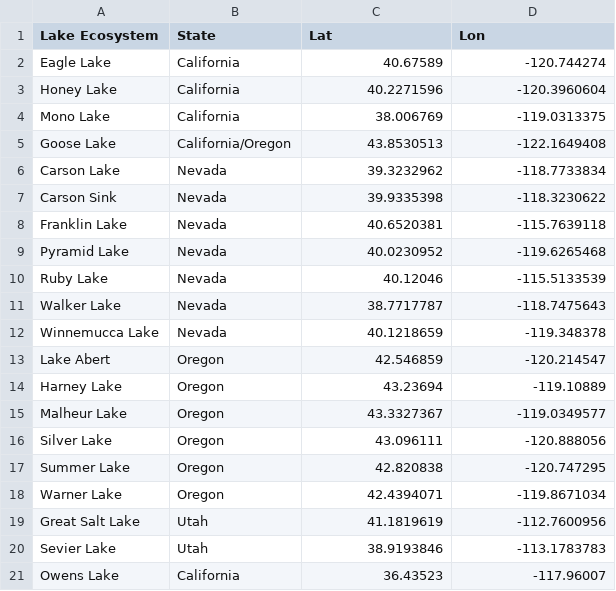
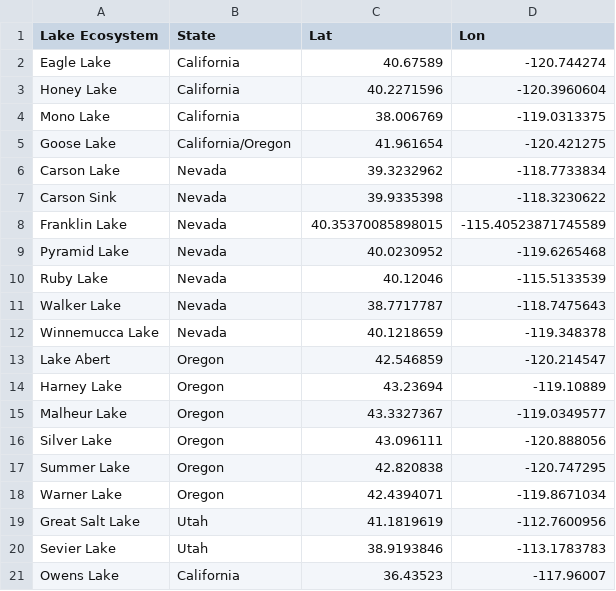
Before and after one commit to USGS-VIZLAB/saline-lakes, a CSV file: 1_fetch/in/saline_lakes.csv, drawn as a sheet.

Commit message:
adding edits for incorrect lakes

```diff
--- a/1_fetch/in/saline_lakes.csv
+++ b/1_fetch/in/saline_lakes.csv
@@ -4,6 +4,6 @@ Honey Lake,California,40.2271596,-120.3960604
 Mono Lake,California,38.006769,-119.0313375
-Goose Lake,California/Oregon,43.8530513,-122.1649408
+Goose Lake,California/Oregon,41.961654,-120.421275
 Carson Lake,Nevada,39.3232962,-118.7733834
 Carson Sink,Nevada,39.9335398,-118.3230622
-Franklin Lake,Nevada,40.6520381,-115.7639118
+Franklin Lake,Nevada,40.35370085898015,-115.40523871745589
 Pyramid Lake,Nevada,40.0230952,-119.6265468
```
Also changed, not shown: 1 other file.
